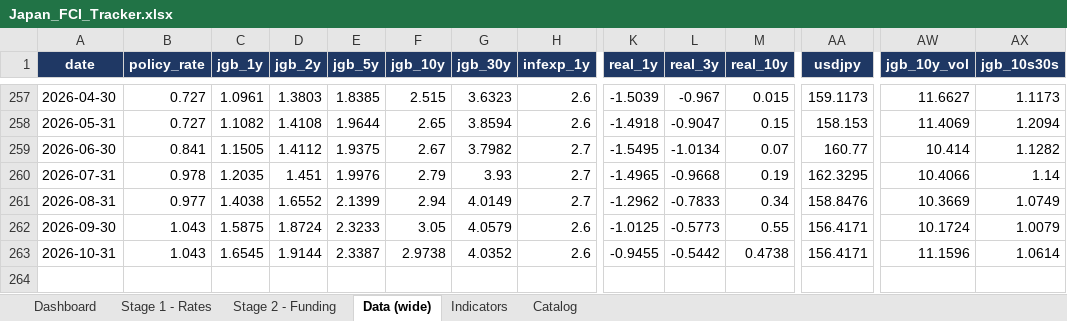
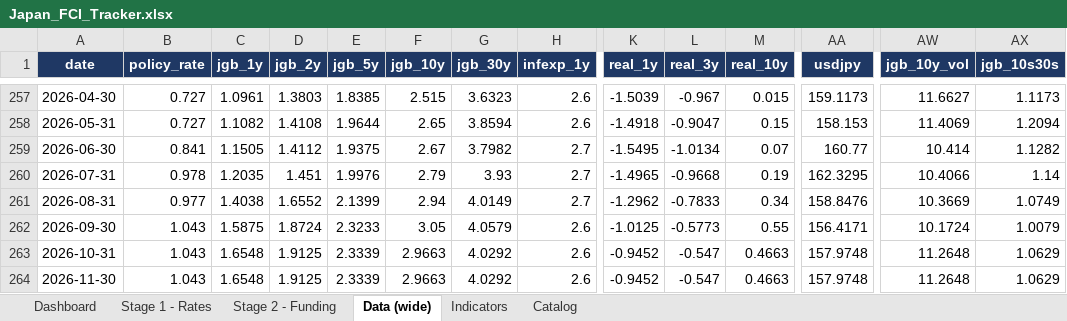
Before and after one commit to LY069/Japan-Financial-Condition-Tracker, an Excel workbook: Japan_FCI_Tracker.xlsx, sheet Data (wide), drawn as a sheet; only a part is shown, gaps mark what is left out; values as stored, in another font and other column widths than the file's, no borders; rows hold the shown columns only; the diff names each change by its address in the sheet, - before the commit and + after, or states it on an @@ line.

```diff
--- a/Japan_FCI_Tracker.xlsx (sheet Data (wide))
+++ b/Japan_FCI_Tracker.xlsx (sheet Data (wide))
-C263 (jgb_1y): 1.6545
+C263 (jgb_1y): 1.6548
-D263 (jgb_2y): 1.9144
+D263 (jgb_2y): 1.9125
-E263 (jgb_5y): 2.3387
+E263 (jgb_5y): 2.3339
-F263 (jgb_10y): 2.9738
+F263 (jgb_10y): 2.9663
-G263 (jgb_30y): 4.0352
+G263 (jgb_30y): 4.0292
-K263 (real_1y): -0.9455
+K263 (real_1y): -0.9452
-L263 (real_3y): -0.5442
+L263 (real_3y): -0.547
-M263 (real_10y): 0.4738
+M263 (real_10y): 0.4663
-AA263 (usdjpy): 156.4171
+AA263 (usdjpy): 157.9748
-AW263 (jgb_10y_vol): 11.1596
+AW263 (jgb_10y_vol): 11.2648
-AX263 (jgb_10s30s): 1.0614
+AX263 (jgb_10s30s): 1.0629
+row 264: 2026-11-30 | 1.043 | 1.6548 | 1.9125 | 2.3339 | 2.9663 | 4.0292 | 2.6 | -0.9452 | -0.547 | 0.4663 | 157.9748 | 11.2648 | 1.0629
```
Also changed, not shown: sheet Indicators, sheet Stage 1 - Rates, sheet Stage 2 - Funding, sheet Dashboard, hidden cells, charts or pictures, Japan_ML_Tracker.xlsx, 5 other files.
